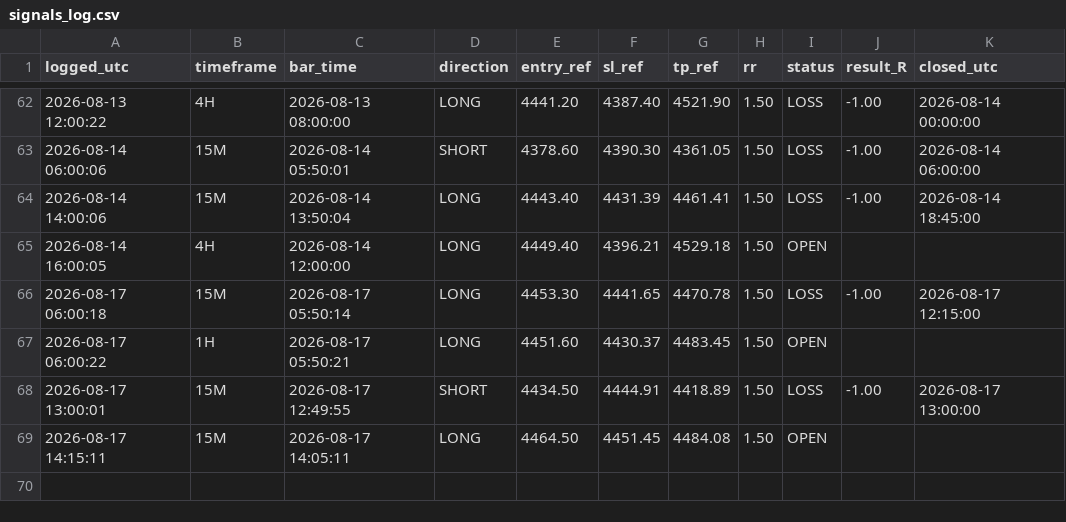
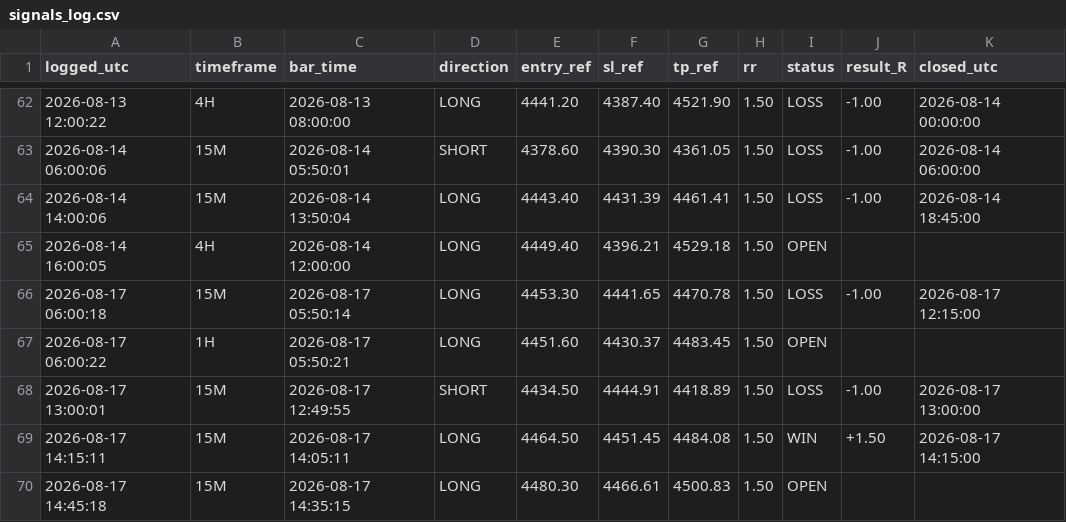
Before and after one commit to Edoardotrade/-xauusd-signal-bot, a CSV file: signals_log.csv, drawn as a sheet; only a part is shown, gaps mark what is left out.

```diff
--- a/signals_log.csv
+++ b/signals_log.csv
@@ -68,2 +68,3 @@ logged_utc,timeframe,bar_time,direction,entry_ref,sl_ref,tp_ref,rr,status,result
 2026-08-17 13:00:01,15M,2026-08-17 12:49:55,SHORT,4434.50,4444.91,4418.89,1.50,LOSS,-1.00,2026-08-17 13:00:00
-2026-08-17 14:15:11,15M,2026-08-17 14:05:11,LONG,4464.50,4451.45,4484.08,1.50,OPEN,,
+2026-08-17 14:15:11,15M,2026-08-17 14:05:11,LONG,4464.50,4451.45,4484.08,1.50,WIN,+1.50,2026-08-17 14:15:00
+2026-08-17 14:45:18,15M,2026-08-17 14:35:15,LONG,4480.30,4466.61,4500.83,1.50,OPEN,,
```
Also changed, not shown: 1 other file.
